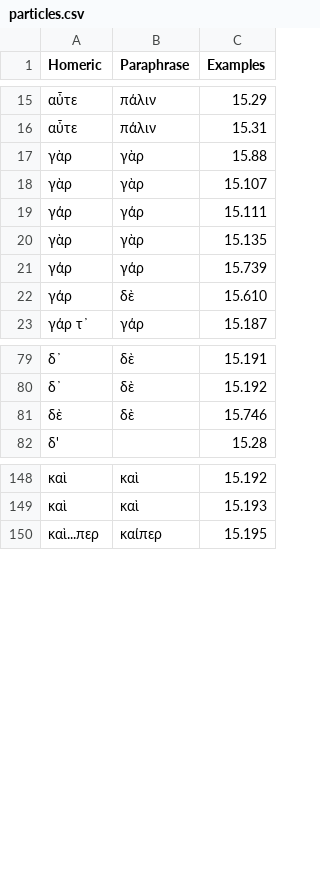
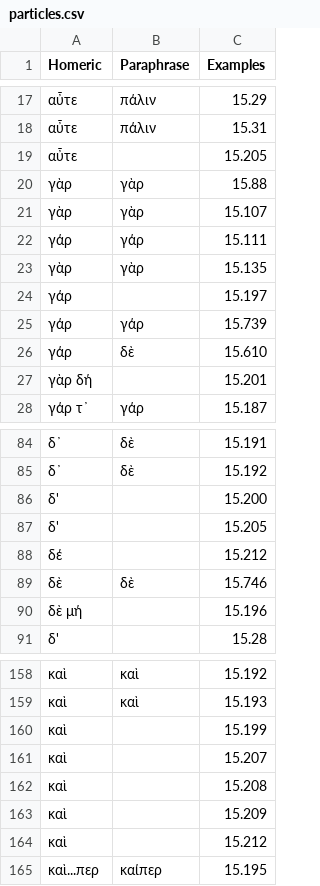
Before and after one commit to neelsmith/paraphrases, a CSV file: collections/particles.csv, drawn as a sheet; only a part is shown, gaps mark what is left out; the diff covers the shown part only.

Commit message:
Update particles.csv

```diff
--- a/collections/particles.csv
+++ b/collections/particles.csv
@@ -16,2 +18,3 @@ Homeric,Paraphrase,Examples
 αὖτε,πάλιν,15.31
+αὖτε,,15.205
 γὰρ,γὰρ,15.88
@@ -20,4 +23,6 @@ Homeric,Paraphrase,Examples
 γὰρ,γὰρ,15.135
+γάρ,,15.197
 γάρ,γάρ,15.739
 γάρ,δὲ,15.610
+γὰρ δή,,15.201
 γάρ τ᾽,γάρ,15.187
@@ -80,3 +85,7 @@ Homeric,Paraphrase,Examples
 δ᾽,δὲ,15.192
+δ',,15.200
+δ' ,,15.205
+δέ,,15.212
 δὲ,δὲ,15.746
+δὲ μή,,15.196
 δ',,15.28
@@ -149,2 +159,7 @@ Homeric,Paraphrase,Examples
 καὶ,καὶ,15.193
+καὶ,,15.199
+καὶ,,15.207
+καὶ,,15.208
+καὶ,,15.209
+καὶ,,15.212
 καὶ...περ,καίπερ,15.195
```
Also changed, not shown: 11 added rows elsewhere in this file.
